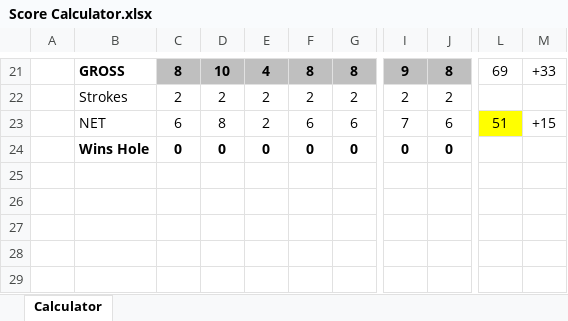
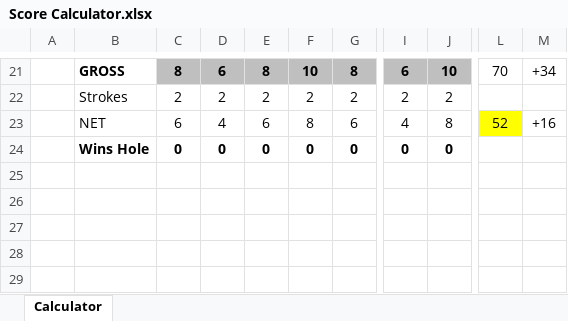
Before and after one commit to iSuite-LLC/charlotte-golf-league, an Excel workbook: Score Calculator.xlsx, sheet Calculator, drawn as a sheet; only a part is shown, gaps mark what is left out; values as stored, in another font and other column widths than the file's, no borders; conditional formats not drawn; the diff covers the shown part only; the diff names each change by its address in the sheet, - before the commit and + after, or states it on an @@ line.

```diff
--- a/Score Calculator.xlsx (sheet Calculator)
+++ b/Score Calculator.xlsx (sheet Calculator)
-D21: 10
+D21: 6
-E21: 4
+E21: 8
-F21: 8
+F21: 10
-I21: 9
+I21: 6
-J21: 8
+J21: 10
-L21: 69
+L21: 70
-M21: +33
+M21: +34
-D23: 8
+D23: 4
-E23: 2
+E23: 6
-F23: 6
+F23: 8
-I23: 7
+I23: 4
-J23: 6
+J23: 8
-L23: 51
+L23: 52
-M23: +15
+M23: +16
```
Also changed, not shown: 3 added rows, 3 removed rows and 47 edited cells elsewhere in this sheet, 2026 IMI Golf League.xlsx, Scores/Scores.xlsx, 2 other files.
